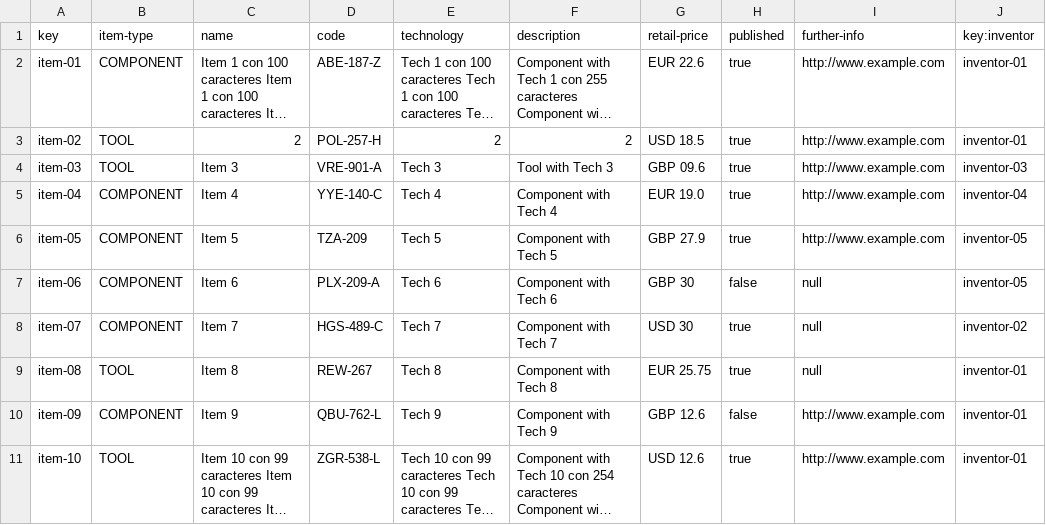
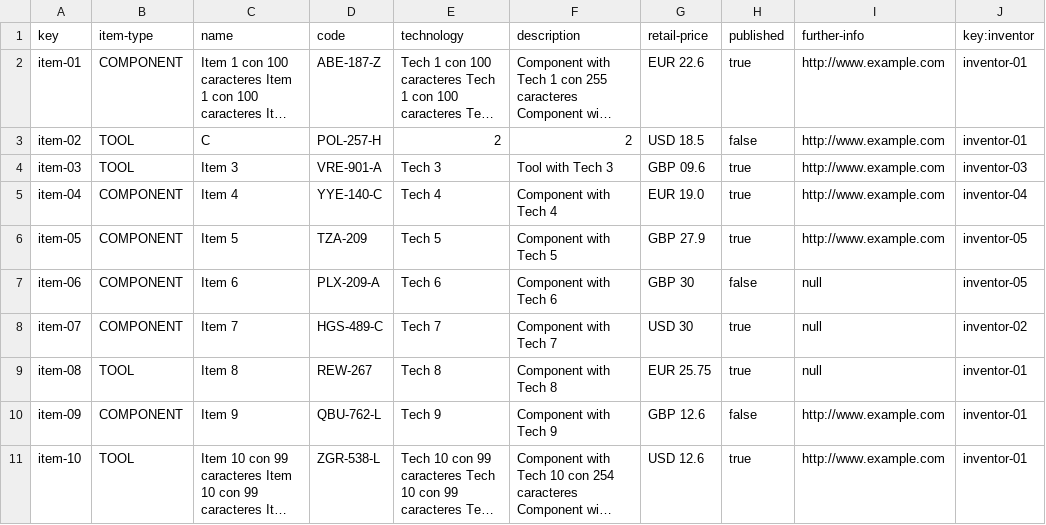
Before and after one commit to adrleogom/Acme-One, a CSV file: src/main/webapp/WEB-INF/resources/sample-data/item.csv, drawn as a sheet; long unchanged cells end in …; the diff names each change by its address in the sheet, - before the commit and + after, or states it on an @@ line.

```diff
--- a/src/main/webapp/WEB-INF/resources/sample-data/item.csv
+++ b/src/main/webapp/WEB-INF/resources/sample-data/item.csv
-C3 (name): 2
+C3 (name): C
-H3 (published): true
+H3 (published): false
```
Also changed, not shown: 16 other files.
